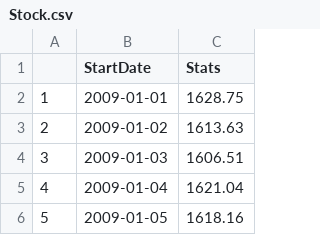
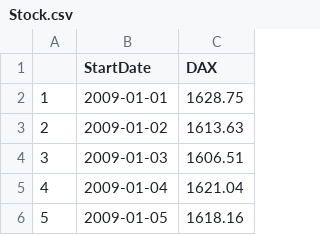
Before and after one commit to YuetongLiu/Forcasting_on_Stock, a CSV file: Data/Stock.csv, drawn as a sheet; only a part is shown.

Commit message:
Data

```diff
--- a/Data/Stock.csv
+++ b/Data/Stock.csv
@@ -1,2 +1,2 @@
-"","StartDate","Stats"
+"","StartDate","DAX"
 "1",2009-01-01,1628.75
```
Also changed, not shown: 3 other files.
